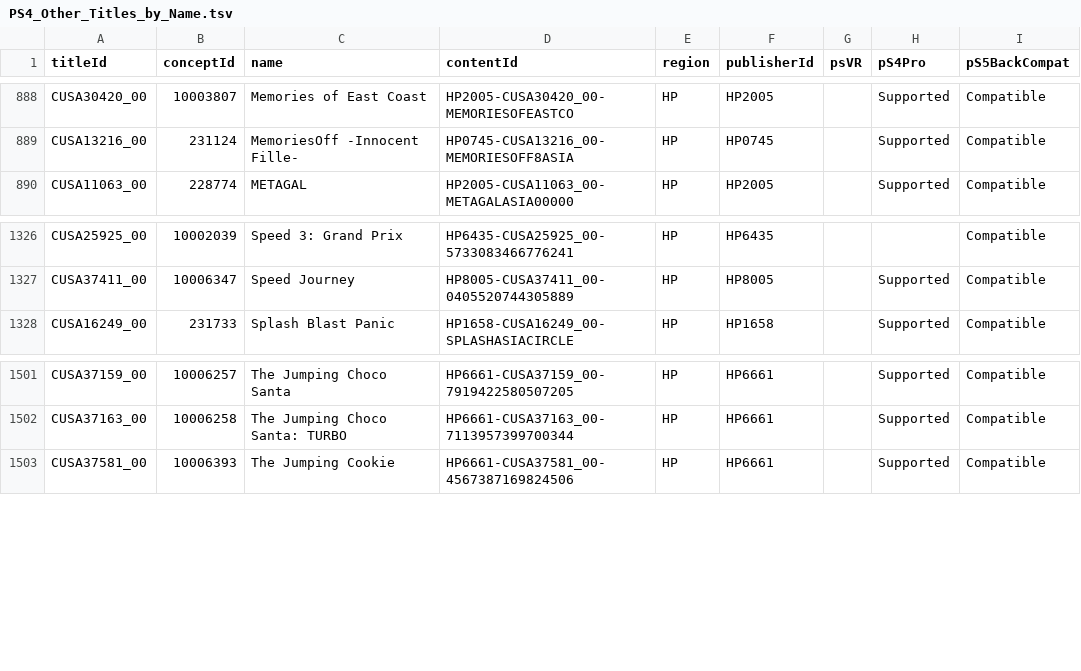
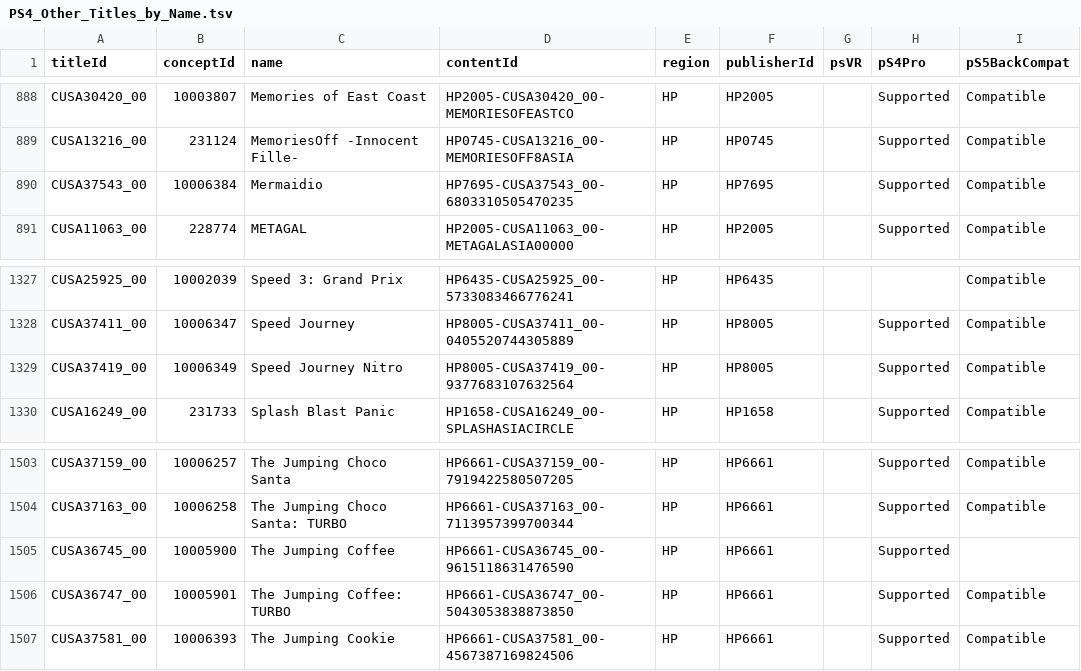
Before and after one commit to andshrew/PlayStation-Titles, a TSV file: Region/Other/PS4_Other_Titles_by_Name.tsv, drawn as a sheet; only a part is shown, gaps mark what is left out.

```diff
--- a/Region/Other/PS4_Other_Titles_by_Name.tsv
+++ b/Region/Other/PS4_Other_Titles_by_Name.tsv
@@ -889,2 +889,3 @@ CUSA30420_00	10003807	Memories of East Coast	HP2005-CUSA30420_00-MEMORIESOFEASTC
 CUSA13216_00	231124	MemoriesOff -Innocent Fille-	HP0745-CUSA13216_00-MEMORIESOFF8ASIA	HP	HP0745		Supported	Compatible
+CUSA37543_00	10006384	Mermaidio	HP7695-CUSA37543_00-6803310505470235	HP	HP7695		Supported	Compatible
 CUSA11063_00	228774	METAGAL	HP2005-CUSA11063_00-METAGALASIA00000	HP	HP2005		Supported	Compatible
@@ -1327,2 +1328,3 @@ CUSA25925_00	10002039	Speed 3: Grand Prix	HP6435-CUSA25925_00-5733083466776241	H
 CUSA37411_00	10006347	Speed Journey	HP8005-CUSA37411_00-0405520744305889	HP	HP8005		Supported	Compatible
+CUSA37419_00	10006349	Speed Journey Nitro	HP8005-CUSA37419_00-9377683107632564	HP	HP8005		Supported	Compatible
 CUSA16249_00	231733	Splash Blast Panic	HP1658-CUSA16249_00-SPLASHASIACIRCLE	HP	HP1658		Supported	Compatible
@@ -1502,2 +1504,4 @@ CUSA37159_00	10006257	The Jumping Choco Santa	HP6661-CUSA37159_00-79194225805072
 CUSA37163_00	10006258	The Jumping Choco Santa: TURBO	HP6661-CUSA37163_00-7113957399700344	HP	HP6661		Supported	Compatible
+CUSA36745_00	10005900	The Jumping Coffee	HP6661-CUSA36745_00-9615118631476590	HP	HP6661		Supported	
+CUSA36747_00	10005901	The Jumping Coffee: TURBO	HP6661-CUSA36747_00-5043053838873850	HP	HP6661		Supported	Compatible
 CUSA37581_00	10006393	The Jumping Cookie	HP6661-CUSA37581_00-4567387169824506	HP	HP6661		Supported	Compatible
```
Also changed, not shown: Region/Japan/PS4_JP_Titles.tsv, Region/Japan/PS4_JP_Titles_by_Concept.tsv, 13 other files.
